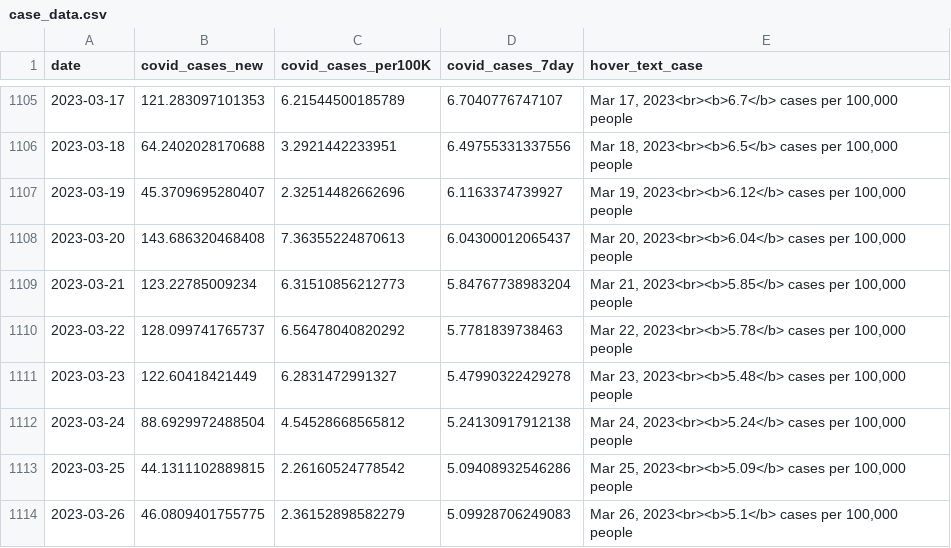
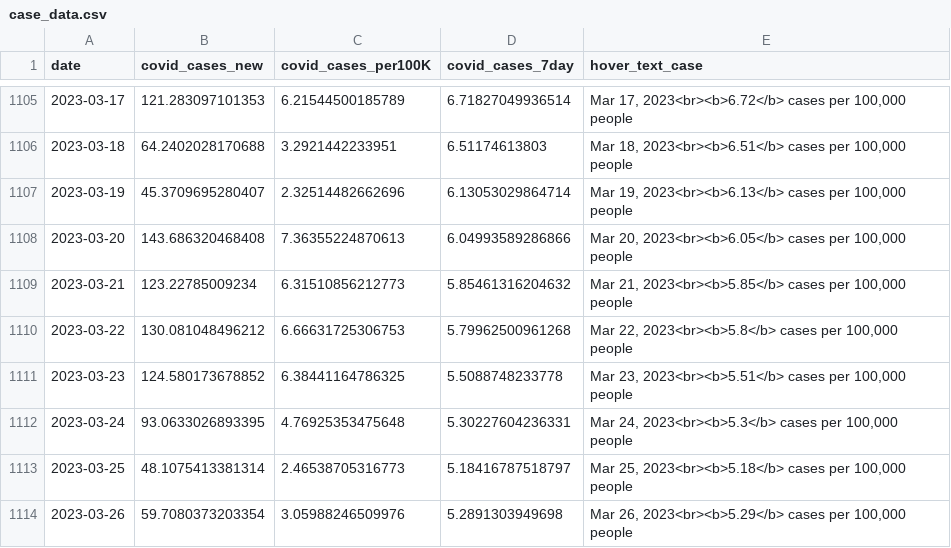
Before and after one commit to Metropolitan-Council/covid-poops, a CSV file: data/case_data.csv, drawn as a sheet; only a part is shown, gaps mark what is left out; the diff covers the shown part only.

```diff
--- a/data/case_data.csv
+++ b/data/case_data.csv
@@ -1105,10 +1105,10 @@
-2023-03-17,121.283097101353,6.21544500185789,6.7040776747107,"Mar 17, 2023<br><b>6.7</b> cases per 100,000 people"
-2023-03-18,64.2402028170688,3.2921442233951,6.49755331337556,"Mar 18, 2023<br><b>6.5</b> cases per 100,000 people"
-2023-03-19,45.3709695280407,2.32514482662696,6.1163374739927,"Mar 19, 2023<br><b>6.12</b> cases per 100,000 people"
-2023-03-20,143.686320468408,7.36355224870613,6.04300012065437,"Mar 20, 2023<br><b>6.04</b> cases per 100,000 people"
-2023-03-21,123.22785009234,6.31510856212773,5.84767738983204,"Mar 21, 2023<br><b>5.85</b> cases per 100,000 people"
-2023-03-22,128.099741765737,6.56478040820292,5.7781839738463,"Mar 22, 2023<br><b>5.78</b> cases per 100,000 people"
-2023-03-23,122.60418421449,6.2831472991327,5.47990322429278,"Mar 23, 2023<br><b>5.48</b> cases per 100,000 people"
-2023-03-24,88.6929972488504,4.54528668565812,5.24130917912138,"Mar 24, 2023<br><b>5.24</b> cases per 100,000 people"
-2023-03-25,44.1311102889815,2.26160524778542,5.09408932546286,"Mar 25, 2023<br><b>5.09</b> cases per 100,000 people"
-2023-03-26,46.0809401755775,2.36152898582279,5.09928706249083,"Mar 26, 2023<br><b>5.1</b> cases per 100,000 people"
+2023-03-17,121.283097101353,6.21544500185789,6.71827049936514,"Mar 17, 2023<br><b>6.72</b> cases per 100,000 people"
+2023-03-18,64.2402028170688,3.2921442233951,6.51174613803,"Mar 18, 2023<br><b>6.51</b> cases per 100,000 people"
+2023-03-19,45.3709695280407,2.32514482662696,6.13053029864714,"Mar 19, 2023<br><b>6.13</b> cases per 100,000 people"
+2023-03-20,143.686320468408,7.36355224870613,6.04993589286866,"Mar 20, 2023<br><b>6.05</b> cases per 100,000 people"
+2023-03-21,123.22785009234,6.31510856212773,5.85461316204632,"Mar 21, 2023<br><b>5.85</b> cases per 100,000 people"
+2023-03-22,130.081048496212,6.66631725306753,5.79962500961268,"Mar 22, 2023<br><b>5.8</b> cases per 100,000 people"
+2023-03-23,124.580173678852,6.38441164786325,5.5088748233778,"Mar 23, 2023<br><b>5.51</b> cases per 100,000 people"
+2023-03-24,93.0633026893395,4.76925353475648,5.30227604236331,"Mar 24, 2023<br><b>5.3</b> cases per 100,000 people"
+2023-03-25,48.1075413381314,2.46538705316773,5.18416787518797,"Mar 25, 2023<br><b>5.18</b> cases per 100,000 people"
+2023-03-26,59.7080373203354,3.05988246509976,5.2891303949698,"Mar 26, 2023<br><b>5.29</b> cases per 100,000 people"
```
Also changed, not shown: 7 added rows and 109 edited cells elsewhere in this file, data/clean_load_data.csv, data/copies_by_variant.csv, 26 other files.
